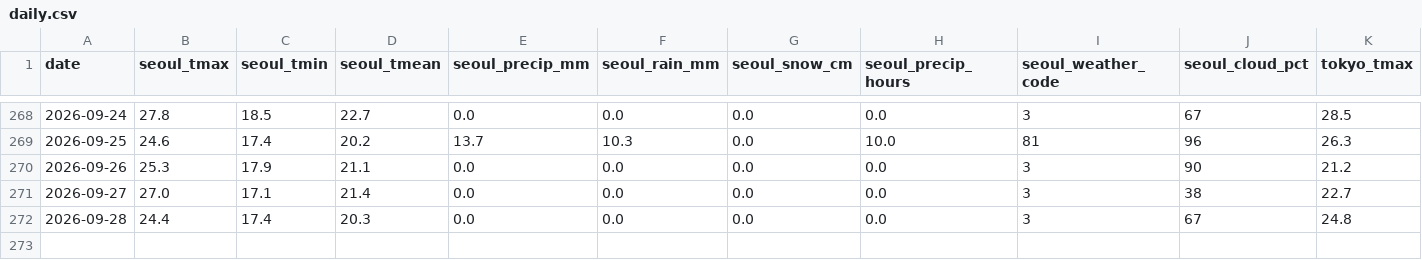
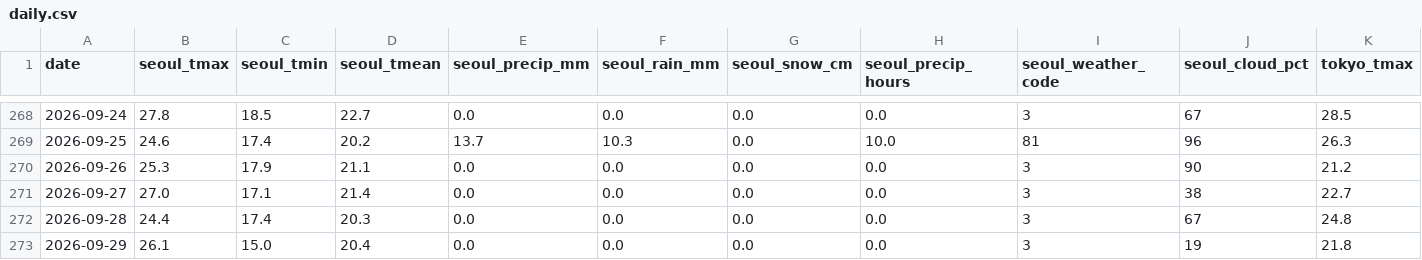
Before and after one commit to scuderia-kr/jp-weather-trends, a CSV file: data/daily.csv, drawn as a sheet; only a part is shown, gaps mark what is left out; rows hold the shown columns only; the diff names each change by its address in the sheet, - before the commit and + after, or states it on an @@ line.

```diff
--- a/data/daily.csv
+++ b/data/daily.csv
+row 273: 2026-09-29 | 26.1 | 15.0 | 20.4 | 0.0 | 0.0 | 0.0 | 0.0 | 3 | 19 | 21.8
```
Also changed, not shown: 2 other files.
